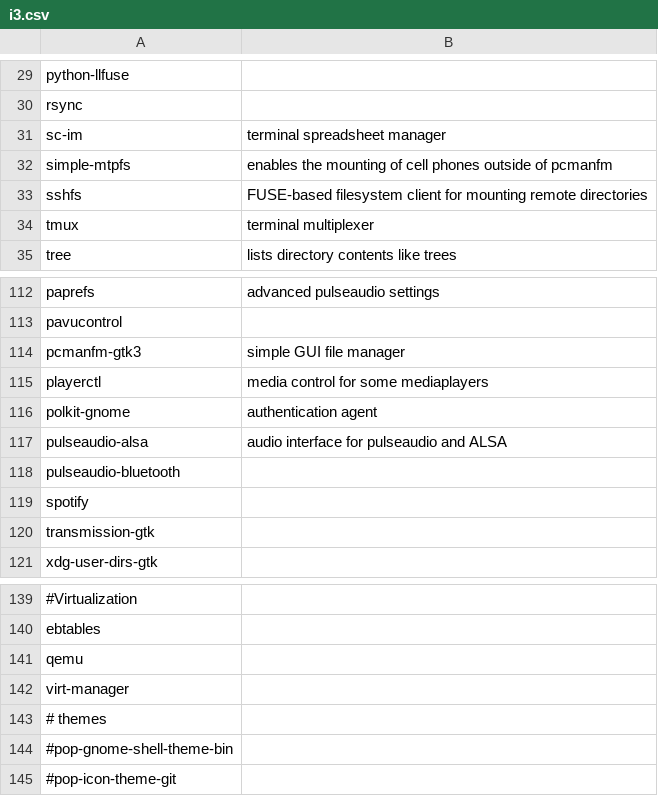
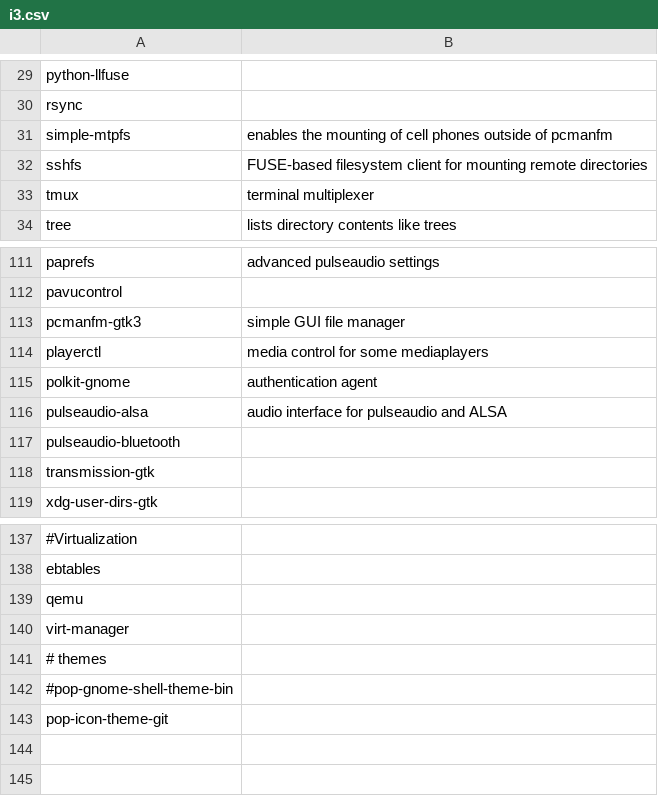
Before and after one commit to ispanos/anergos, a CSV file: programs/arch/i3.csv, drawn as a sheet; only a part is shown, gaps mark what is left out.

Commit message:
- sc-im - -spotify ++

```diff
--- a/programs/arch/i3.csv
+++ b/programs/arch/i3.csv
@@ -30,3 +30,2 @@ python-llfuse,
 rsync,
-sc-im,terminal spreadsheet manager
 simple-mtpfs,enables the mounting of cell phones outside of pcmanfm
@@ -118,3 +117,2 @@ pulseaudio-alsa,audio interface for pulseaudio and ALSA
 pulseaudio-bluetooth,
-spotify,
 transmission-gtk,
@@ -144,2 +142,2 @@ virt-manager,
 #pop-gnome-shell-theme-bin,
-#pop-icon-theme-git,
+pop-icon-theme-git,
```
Also changed, not shown: programs/arch/sway.csv.
